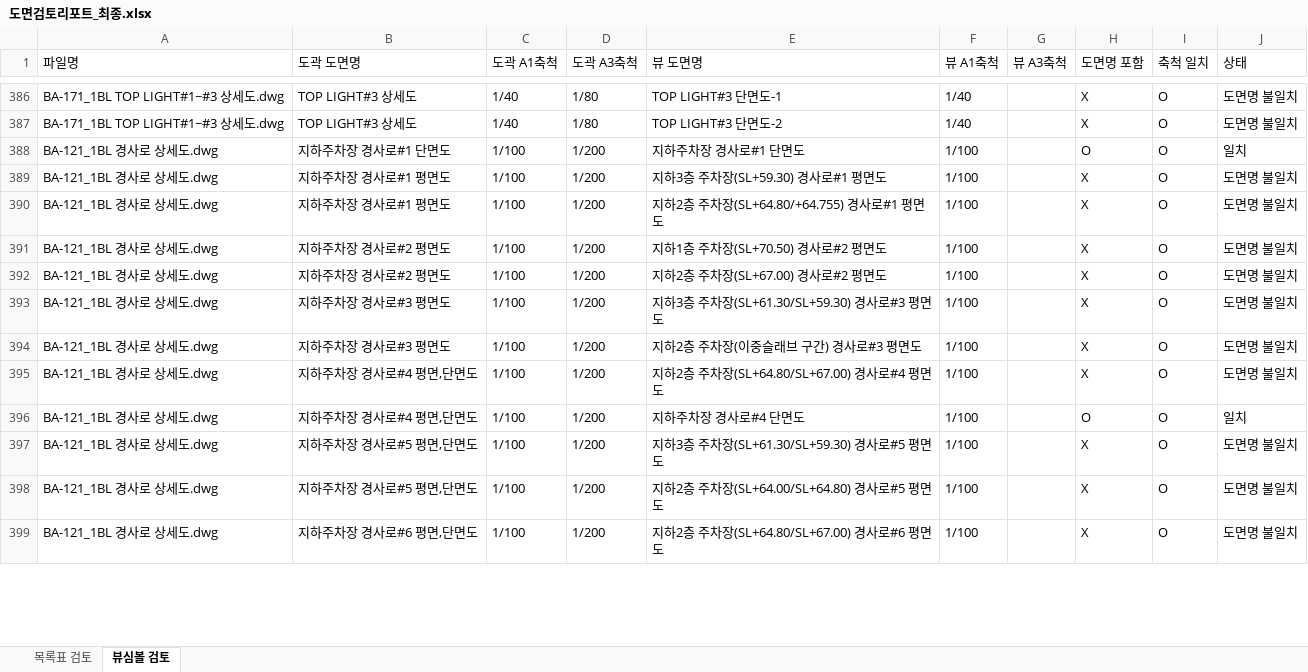
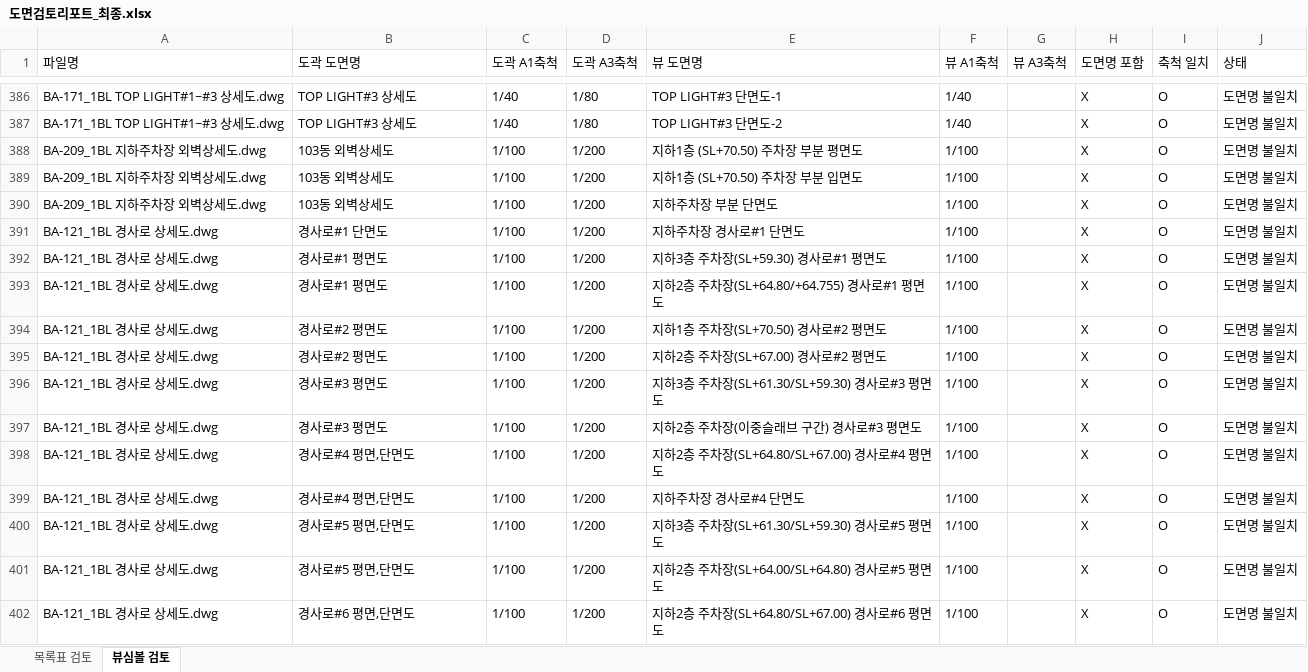
Before and after one commit to DaDaDiRaRa/dwg-checker-main, an Excel workbook: 도면검토리포트_최종.xlsx, sheet 뷰심볼 검토, drawn as a sheet; only a part is shown, gaps mark what is left out; values as stored, in another font and other column widths than the file's, no cell formats; addresses are those after the commit; the diff covers the shown part only; the diff names each change by its address in the sheet, - before the commit and + after, or states it on an @@ line.

```diff
--- a/도면검토리포트_최종.xlsx (sheet 뷰심볼 검토)
+++ b/도면검토리포트_최종.xlsx (sheet 뷰심볼 검토)
+row 388: BA-209_1BL 지하주차장 외벽상세도.dwg | 103동 외벽상세도 | 1/100 | 1/200 | 지하1층 (SL+70.50) 주차장 부분 평면도 | 1/100 |  | X | O | 도면명 불일치
+row 389: BA-209_1BL 지하주차장 외벽상세도.dwg | 103동 외벽상세도 | 1/100 | 1/200 | 지하1층 (SL+70.50) 주차장 부분 입면도 | 1/100 |  | X | O | 도면명 불일치
+row 390: BA-209_1BL 지하주차장 외벽상세도.dwg | 103동 외벽상세도 | 1/100 | 1/200 | 지하주차장 부분 단면도 | 1/100 |  | X | O | 도면명 불일치
-B391 (도곽 도면명): 지하주차장 경사로#1 단면도
+B391 (도곽 도면명): 경사로#1 단면도
-H391 (도면명 포함): O
+H391 (도면명 포함): X
-J391 (상태): 일치
+J391 (상태): 도면명 불일치
-B392:B393 (도곽 도면명): 지하주차장 경사로#1 평면도
+B392:B393 (도곽 도면명): 경사로#1 평면도
-B394:B395 (도곽 도면명): 지하주차장 경사로#2 평면도
+B394:B395 (도곽 도면명): 경사로#2 평면도
-B396:B397 (도곽 도면명): 지하주차장 경사로#3 평면도
+B396:B397 (도곽 도면명): 경사로#3 평면도
-B398:B399 (도곽 도면명): 지하주차장 경사로#4 평면,단면도
+B398:B399 (도곽 도면명): 경사로#4 평면,단면도
-H399 (도면명 포함): O
+H399 (도면명 포함): X
-J399 (상태): 일치
+J399 (상태): 도면명 불일치
-B400:B401 (도곽 도면명): 지하주차장 경사로#5 평면,단면도
+B400:B401 (도곽 도면명): 경사로#5 평면,단면도
-B402 (도곽 도면명): 지하주차장 경사로#6 평면,단면도
+B402 (도곽 도면명): 경사로#6 평면,단면도
```
Also changed, not shown: 28 added rows, 31 removed rows, 6 moved rows and 125 edited cells elsewhere in this sheet, sheet 목록표 검토, cell formats, 8 other files.
